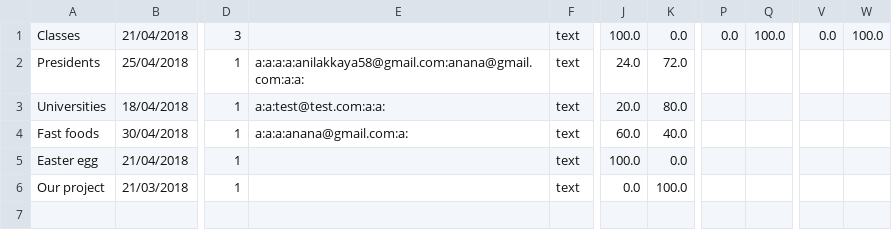
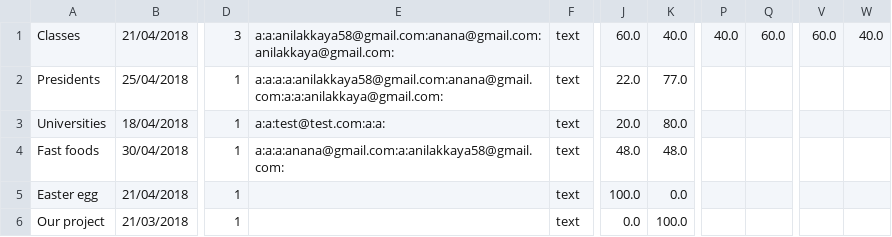
Before and after one commit to MCFreddie777/E-voting, a CSV file: src/Data/PollData.csv, drawn as a sheet; only a part is shown, gaps mark what is left out; the diff names each change by its address in the sheet, - before the commit and + after, or states it on an @@ line.

```diff
--- a/src/Data/PollData.csv
+++ b/src/Data/PollData.csv
-E1: (empty)
+E1: a:a:anilakkaya58@gmail.com:anana@gmail.com:anilakkaya@gmail.com:
-J1: 100.0
+J1: 60.0
-K1: 0.0
+K1: 40.0
-P1: 0.0
+P1: 40.0
-Q1: 100.0
+Q1: 60.0
-V1: 0.0
+V1: 60.0
-W1: 100.0
+W1: 40.0
-E2: a:a:a:a:anilakkaya58@gmail.com:anana@gmail.com:a:a:
+E2: a:a:a:a:anilakkaya58@gmail.com:anana@gmail.com:a:a:anilakkaya@gmail.com:
-J2: 24.0
+J2: 22.0
-K2: 72.0
+K2: 77.0
-E4: a:a:a:anana@gmail.com:a:
+E4: a:a:a:anana@gmail.com:a:anilakkaya58@gmail.com:
-J4: 60.0
+J4: 48.0
-K4: 40.0
+K4: 48.0
```
Also changed, not shown: out/production/E-voting/Data/PollData.csv, src/Data/UsrData.csv, 3 other files.
